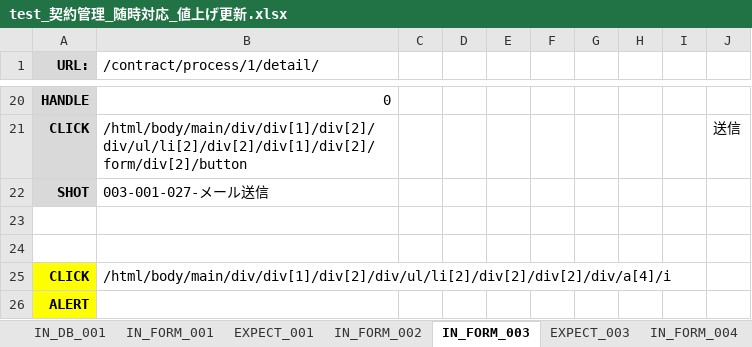
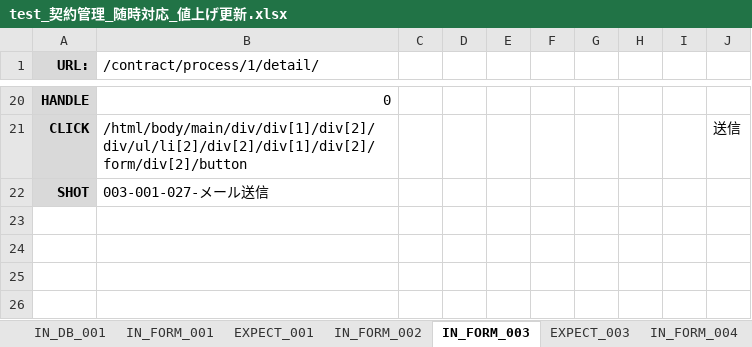
Before and after one commit to ebusiness/areaparking-test, an Excel workbook: test_物件管理/已完成/test_契約管理_随時対応_値上げ更新.xlsx, sheet IN_FORM_003, drawn as a sheet; only a part is shown, gaps mark what is left out; values as stored, in another font and other column widths than the file's, no borders; the diff names each change by its address in the sheet, - before the commit and + after, or states it on an @@ line.

```diff
--- a/test_物件管理/已完成/test_契約管理_随時対応_値上げ更新.xlsx (sheet IN_FORM_003)
+++ b/test_物件管理/已完成/test_契約管理_随時対応_値上げ更新.xlsx (sheet IN_FORM_003)
-row 23: (empty)
-row 24: (empty)
-row 25: CLICK | /html/body/main/div/div[1]/div[2]/div/ul/li[2]/div[2]/div[2]/div/a[4]/i
-row 26: ALERT
```
Also changed, not shown: sheet IN_DB_001, test_物件管理/已完成/test_ホワイトボート_問い合わせ履歴.xlsx, test_物件管理/已完成/test_ホワイトボート_空き待ちリスト.xlsx, 8 other files.
